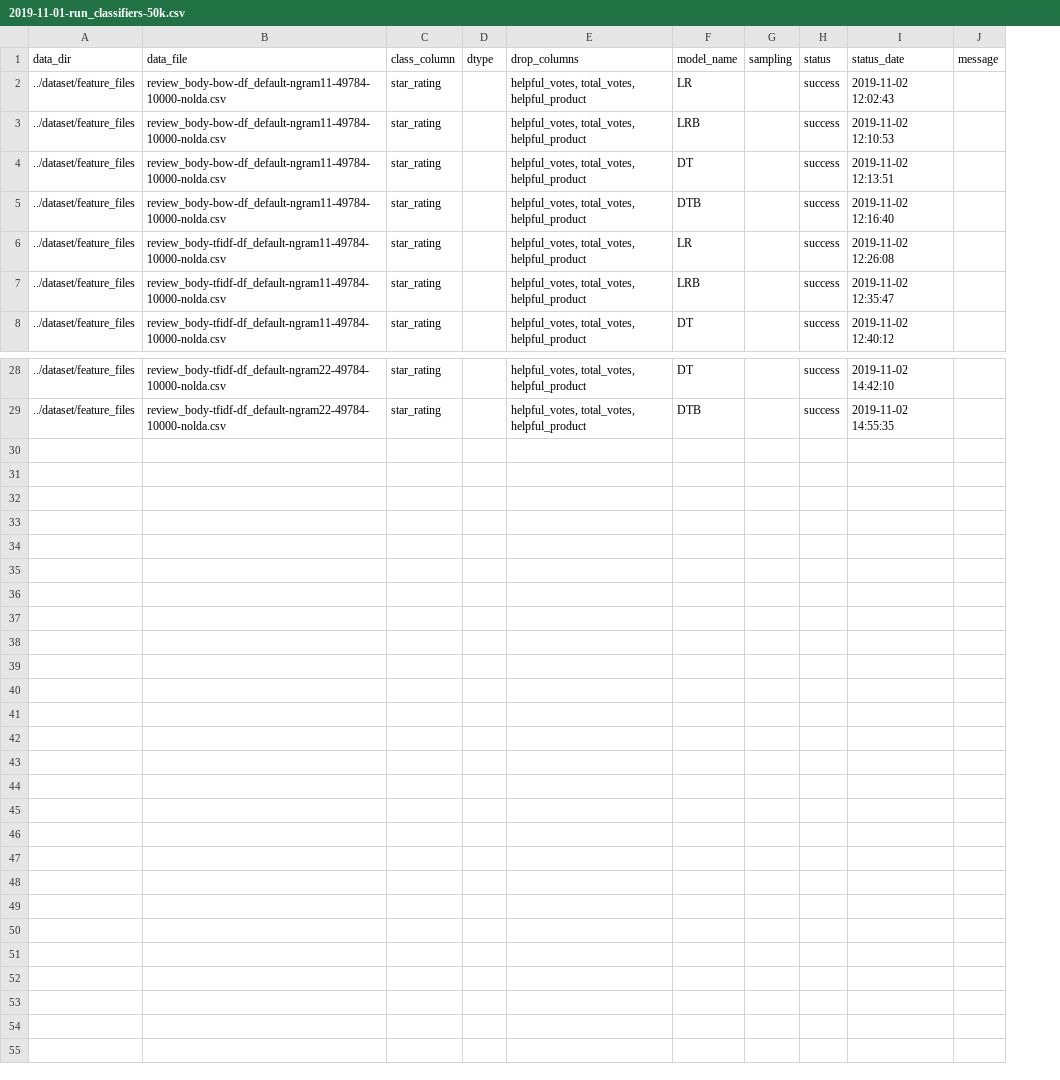
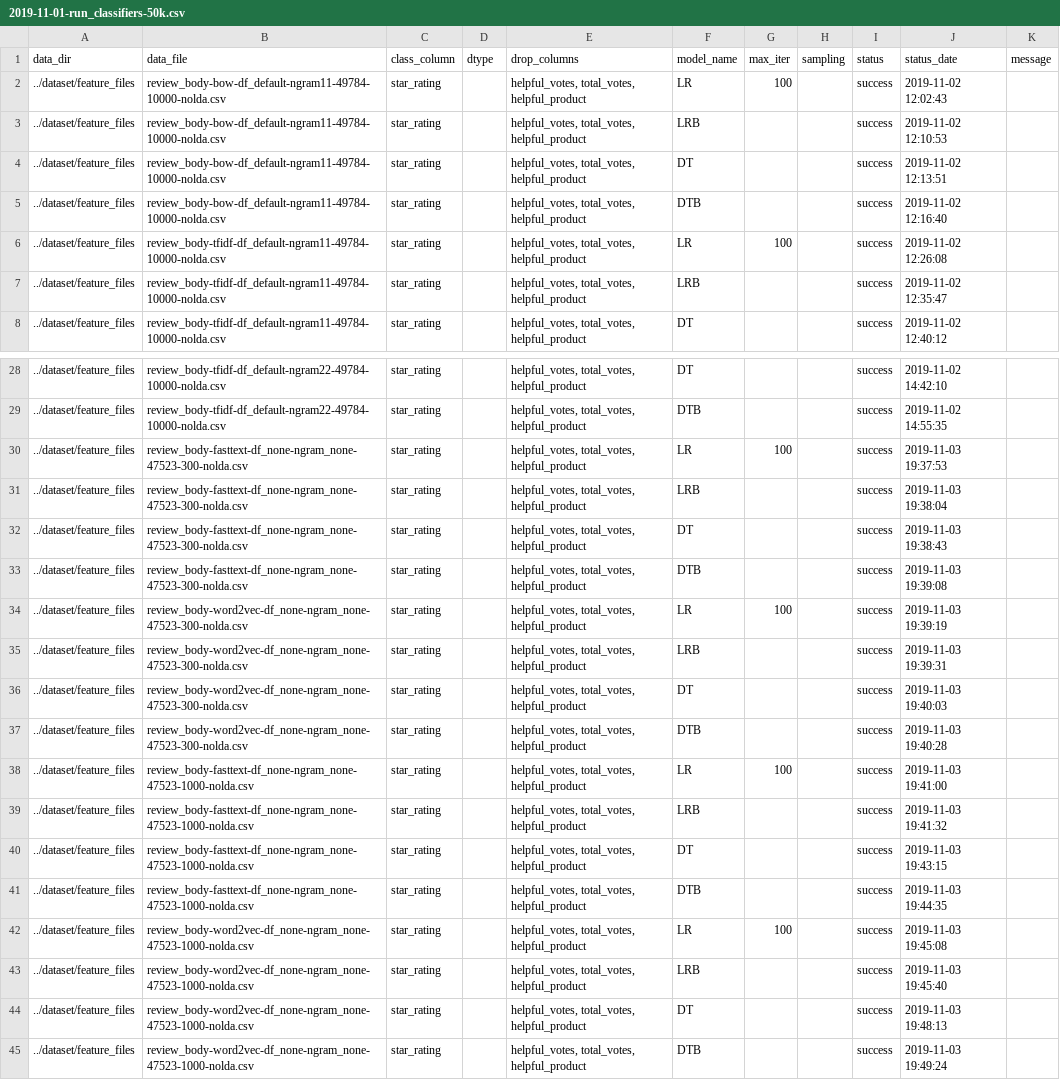
Before and after one commit to sv650s/sb-capstone, a CSV file: config/2019-11-01-run_classifiers-50k.csv, drawn as a sheet; only a part is shown, gaps mark what is left out; the diff names each change by its address in the sheet, - before the commit and + after, or states it on an @@ line.

```diff
--- a/config/2019-11-01-run_classifiers-50k.csv
+++ b/config/2019-11-01-run_classifiers-50k.csv
+column G (max_iter), rows 2-6: 100 |  |  |  | 100
+row 30: ../dataset/feature_files | review_body-fasttext-df_none-ngram_none-47523-300-nolda.csv | star_rating |  | helpful_votes, total_votes, helpful_product | LR | 100 |  | success | 2019-11-03 19:37:53
+row 31: ../dataset/feature_files | review_body-fasttext-df_none-ngram_none-47523-300-nolda.csv | star_rating |  | helpful_votes, total_votes, helpful_product | LRB |  |  | success | 2019-11-03 19:38:04
+row 32: ../dataset/feature_files | review_body-fasttext-df_none-ngram_none-47523-300-nolda.csv | star_rating |  | helpful_votes, total_votes, helpful_product | DT |  |  | success | 2019-11-03 19:38:43
+row 33: ../dataset/feature_files | review_body-fasttext-df_none-ngram_none-47523-300-nolda.csv | star_rating |  | helpful_votes, total_votes, helpful_product | DTB |  |  | success | 2019-11-03 19:39:08
+row 34: ../dataset/feature_files | review_body-word2vec-df_none-ngram_none-47523-300-nolda.csv | star_rating |  | helpful_votes, total_votes, helpful_product | LR | 100 |  | success | 2019-11-03 19:39:19
+row 35: ../dataset/feature_files | review_body-word2vec-df_none-ngram_none-47523-300-nolda.csv | star_rating |  | helpful_votes, total_votes, helpful_product | LRB |  |  | success | 2019-11-03 19:39:31
+row 36: ../dataset/feature_files | review_body-word2vec-df_none-ngram_none-47523-300-nolda.csv | star_rating |  | helpful_votes, total_votes, helpful_product | DT |  |  | success | 2019-11-03 19:40:03
+row 37: ../dataset/feature_files | review_body-word2vec-df_none-ngram_none-47523-300-nolda.csv | star_rating |  | helpful_votes, total_votes, helpful_product | DTB |  |  | success | 2019-11-03 19:40:28
+row 38: ../dataset/feature_files | review_body-fasttext-df_none-ngram_none-47523-1000-nolda.csv | star_rating |  | helpful_votes, total_votes, helpful_product | LR | 100 |  | success | 2019-11-03 19:41:00
+row 39: ../dataset/feature_files | review_body-fasttext-df_none-ngram_none-47523-1000-nolda.csv | star_rating |  | helpful_votes, total_votes, helpful_product | LRB |  |  | success | 2019-11-03 19:41:32
+row 40: ../dataset/feature_files | review_body-fasttext-df_none-ngram_none-47523-1000-nolda.csv | star_rating |  | helpful_votes, total_votes, helpful_product | DT |  |  | success | 2019-11-03 19:43:15
+row 41: ../dataset/feature_files | review_body-fasttext-df_none-ngram_none-47523-1000-nolda.csv | star_rating |  | helpful_votes, total_votes, helpful_product | DTB |  |  | success | 2019-11-03 19:44:35
+row 42: ../dataset/feature_files | review_body-word2vec-df_none-ngram_none-47523-1000-nolda.csv | star_rating |  | helpful_votes, total_votes, helpful_product | LR | 100 |  | success | 2019-11-03 19:45:08
+row 43: ../dataset/feature_files | review_body-word2vec-df_none-ngram_none-47523-1000-nolda.csv | star_rating |  | helpful_votes, total_votes, helpful_product | LRB |  |  | success | 2019-11-03 19:45:40
+row 44: ../dataset/feature_files | review_body-word2vec-df_none-ngram_none-47523-1000-nolda.csv | star_rating |  | helpful_votes, total_votes, helpful_product | DT |  |  | success | 2019-11-03 19:48:13
+row 45: ../dataset/feature_files | review_body-word2vec-df_none-ngram_none-47523-1000-nolda.csv | star_rating |  | helpful_votes, total_votes, helpful_product | DTB |  |  | success | 2019-11-03 19:49:24
```
Also changed, not shown: reports/20191101-feature_generator-50k-report.csv.
